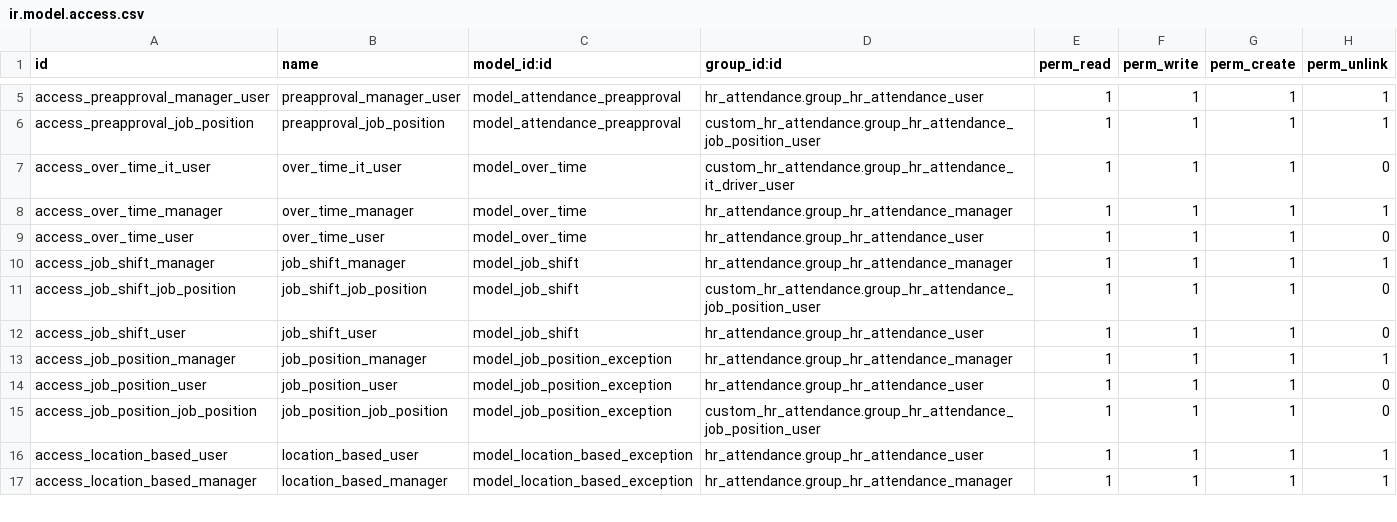
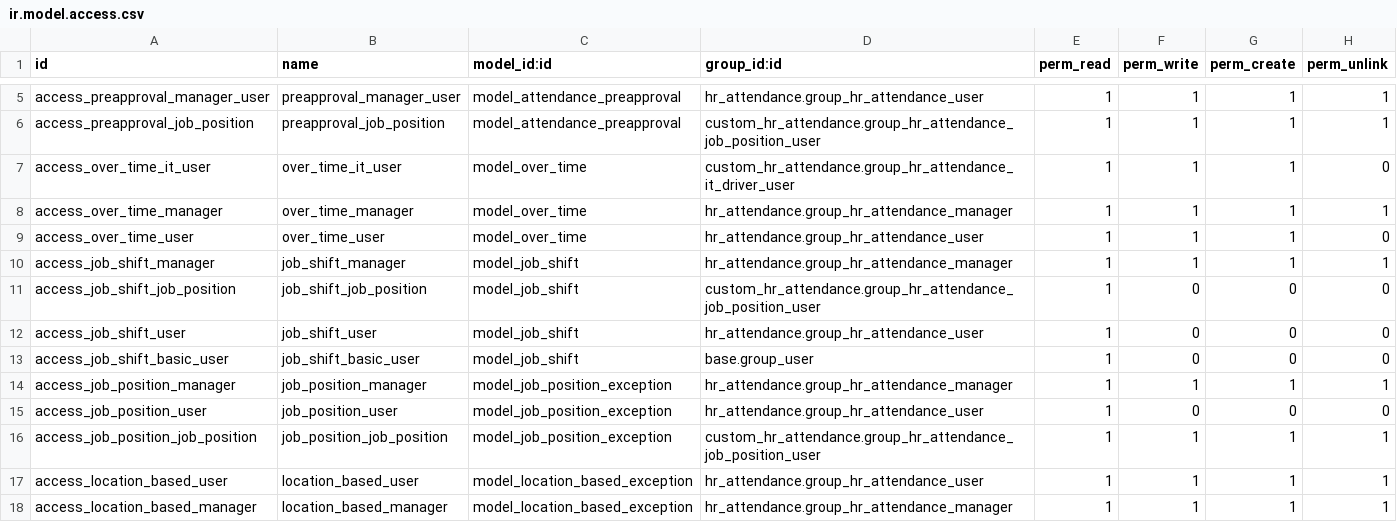
Before and after one commit to DesalegnTamirat/omni-bank-erp, a CSV file: custom_addons/custom_hr_attendance/security/ir.model.access.csv, drawn as a sheet; only a part is shown, gaps mark what is left out.

Commit message:
shift validation

```diff
--- a/custom_addons/custom_hr_attendance/security/ir.model.access.csv
+++ b/custom_addons/custom_hr_attendance/security/ir.model.access.csv
@@ -10,7 +10,8 @@ access_over_time_user,over_time_user,model_over_time,hr_attendance.group_hr_atte
 access_job_shift_manager,job_shift_manager,model_job_shift,hr_attendance.group_hr_attendance_manager,1,1,1,1
-access_job_shift_job_position,job_shift_job_position,model_job_shift,custom_hr_attendance.group_hr_attendance_job_position_user,1,1,1,0
-access_job_shift_user,job_shift_user,model_job_shift,hr_attendance.group_hr_attendance_user,1,1,1,0
+access_job_shift_job_position,job_shift_job_position,model_job_shift,custom_hr_attendance.group_hr_attendance_job_position_user,1,0,0,0
+access_job_shift_user,job_shift_user,model_job_shift,hr_attendance.group_hr_attendance_user,1,0,0,0
+access_job_shift_basic_user,job_shift_basic_user,model_job_shift,base.group_user,1,0,0,0
 access_job_position_manager,job_position_manager,model_job_position_exception,hr_attendance.group_hr_attendance_manager,1,1,1,1
-access_job_position_user,job_position_user,model_job_position_exception,hr_attendance.group_hr_attendance_user,1,1,1,0
-access_job_position_job_position,job_position_job_position,model_job_position_exception,custom_hr_attendance.group_hr_attendance_job_position_user,1,1,1,0
+access_job_position_user,job_position_user,model_job_position_exception,hr_attendance.group_hr_attendance_user,1,0,0,0
+access_job_position_job_position,job_position_job_position,model_job_position_exception,custom_hr_attendance.group_hr_attendance_job_position_user,1,1,1,1
 access_location_based_user,location_based_user,model_location_based_exception,hr_attendance.group_hr_attendance_user,1,1,1,1
```
Also changed, not shown: 21 other files.
